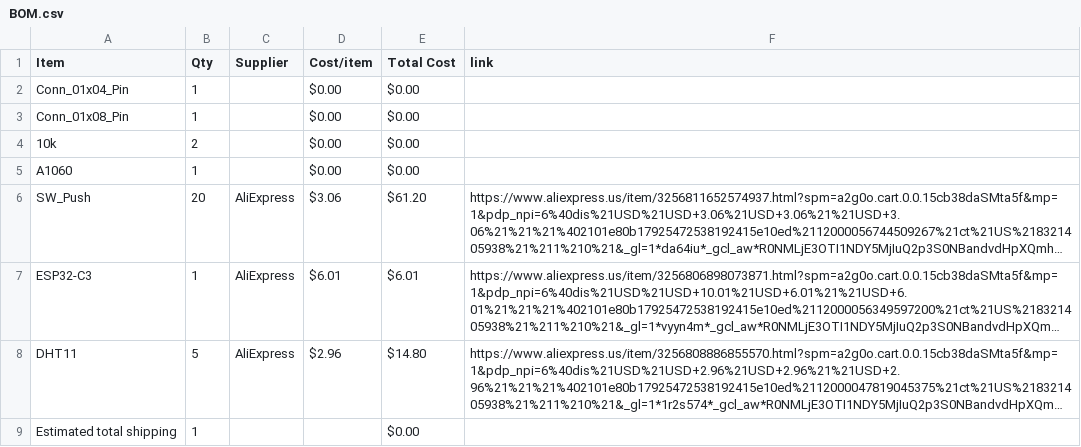
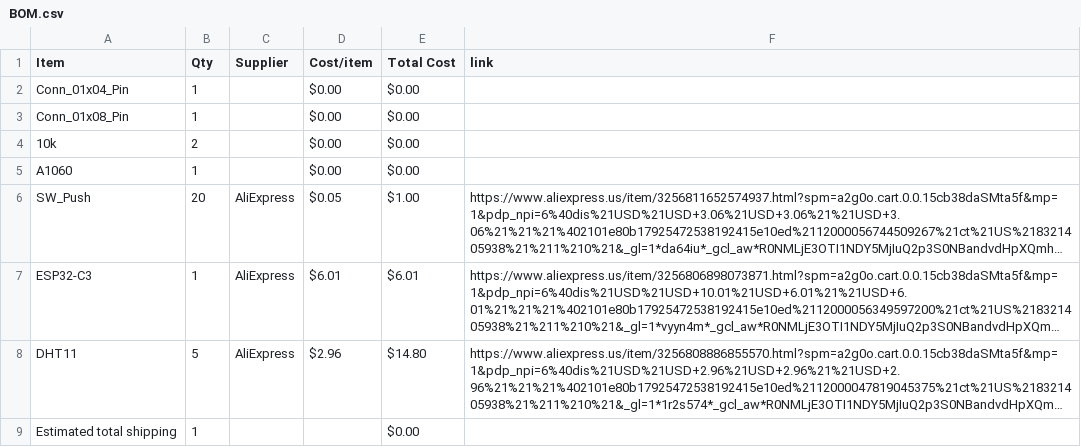
Before and after one commit to StriderNB/Starbie, a CSV file: BOM.csv, drawn as a sheet; long unchanged cells end in …; the diff names each change by its address in the sheet, - before the commit and + after, or states it on an @@ line.

Commit message:
Sync Starbie from Half Life

```diff
--- a/BOM.csv
+++ b/BOM.csv
-D6 (Cost/item): $3.06
+D6 (Cost/item): $0.05
-E6 (Total Cost): $61.20
+E6 (Total Cost): $1.00
```
